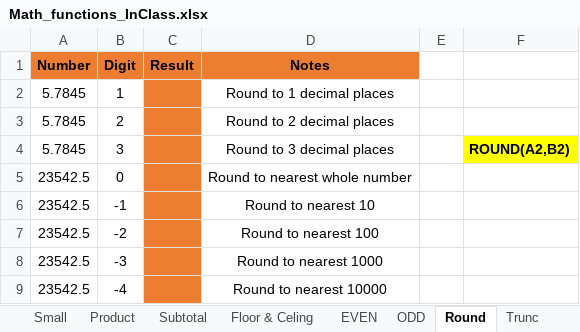
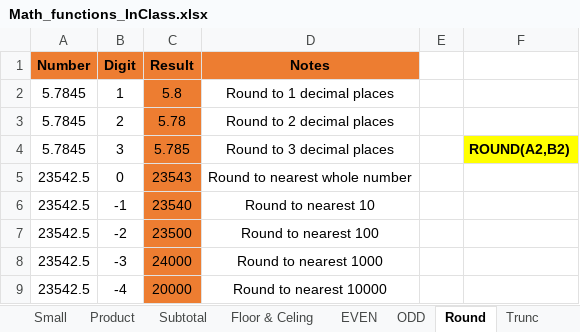
Before and after one commit to MikkoDT/MexEE402_ExcelExcercises, an Excel workbook: Math_Functions/Math_functions_InClass.xlsx, sheet Round, drawn as a sheet; values as stored, in another font and other column widths than the file's, no borders; the diff names each change by its address in the sheet, - before the commit and + after, or states it on an @@ line.

```diff
--- a/Math_Functions/Math_functions_InClass.xlsx (sheet Round)
+++ b/Math_Functions/Math_functions_InClass.xlsx (sheet Round)
-C2 (Result): (empty)
+C2 (Result): 5.8
-C3 (Result): (empty)
+C3 (Result): 5.78
-C4 (Result): (empty)
+C4 (Result): 5.785
-C5 (Result): (empty)
+C5 (Result): 23543
-C6 (Result): (empty)
+C6 (Result): 23540
-C7 (Result): (empty)
+C7 (Result): 23500
-C8 (Result): (empty)
+C8 (Result): 24000
-C9 (Result): (empty)
+C9 (Result): 20000
```
Also changed, not shown: sheet Floor & Celing, sheet EVEN, sheet ODD, sheet Trunc.
